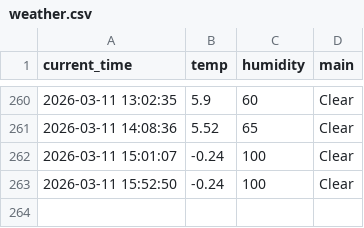
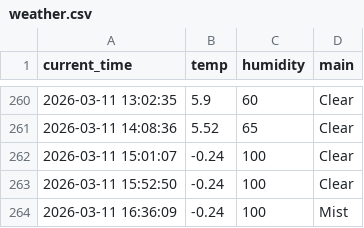
Before and after one commit to wmh7539/weather_5min, a CSV file: weather.csv, drawn as a sheet; only a part is shown, gaps mark what is left out.

```diff
--- a/weather.csv
+++ b/weather.csv
@@ -263 +263,2 @@ current_time,temp,humidity,main
 2026-03-11 15:52:50,-0.24,100,Clear
+2026-03-11 16:36:09,-0.24,100,Mist
```
